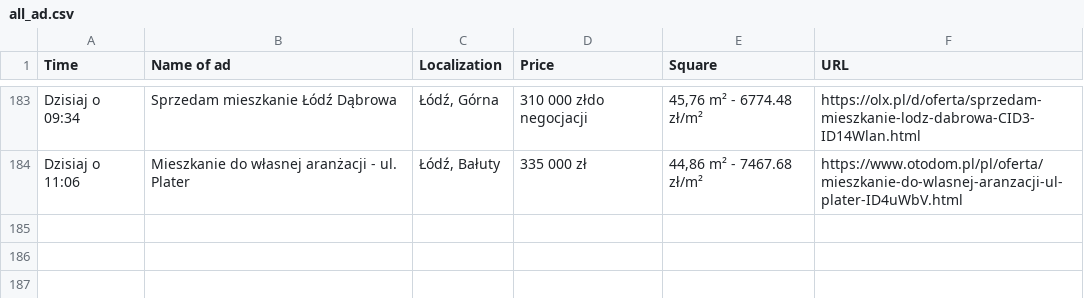
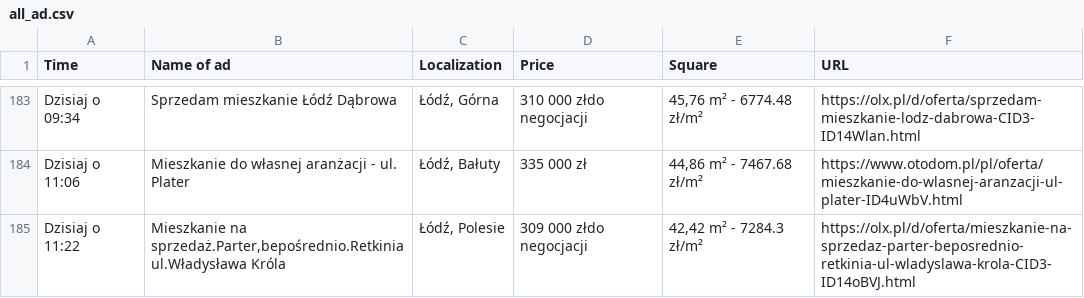
Before and after one commit to OleksandrGnatyuk/olx_parser_bot, a CSV file: csv/all_ad.csv, drawn as a sheet; only a part is shown, gaps mark what is left out.

```diff
--- a/csv/all_ad.csv
+++ b/csv/all_ad.csv
@@ -184 +184,2 @@ Dzisiaj o 09:34,Sprzedam mieszkanie Łódź Dąbrowa,"Łódź, Górna",310 000 z
 Dzisiaj o 11:06,Mieszkanie do własnej aranżacji - ul. Plater,"Łódź, Bałuty",335 000 zł,"44,86 m² - 7467.68 zł/m²",https://www.otodom.pl/pl/oferta/mieszkanie-do-wlasnej-aranzacji-ul-plater-ID4uWbV.html
+Dzisiaj o 11:22,"Mieszkanie na sprzedaż.Parter,bepośrednio.Retkinia ul.Władysława Króla","Łódź, Polesie",309 000 złdo negocjacji,"42,42 m² - 7284.3 zł/m²",https://olx.pl/d/oferta/mieszkanie-na-sprzedaz-parter-beposrednio-retkinia-ul-wladyslawa-krola-CID3-ID14oBVJ.html
```
